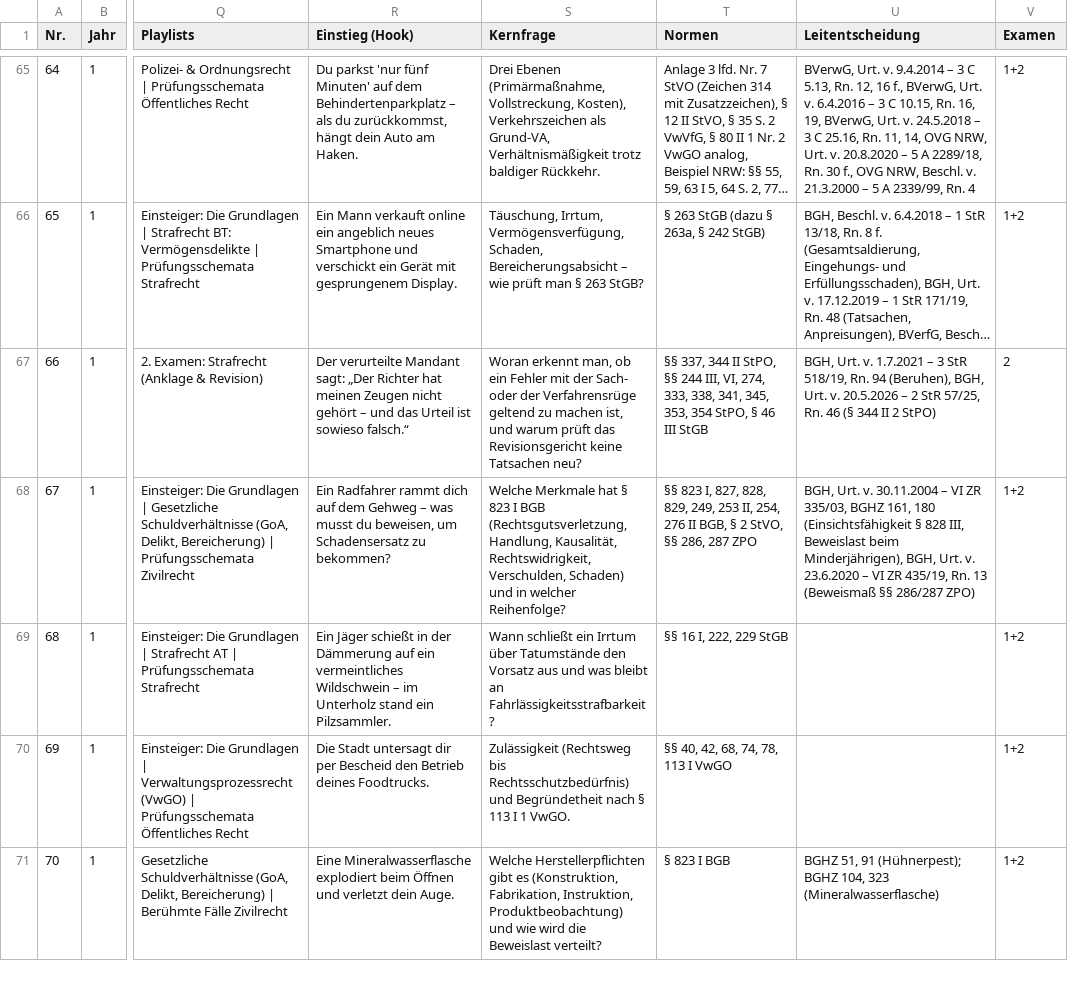
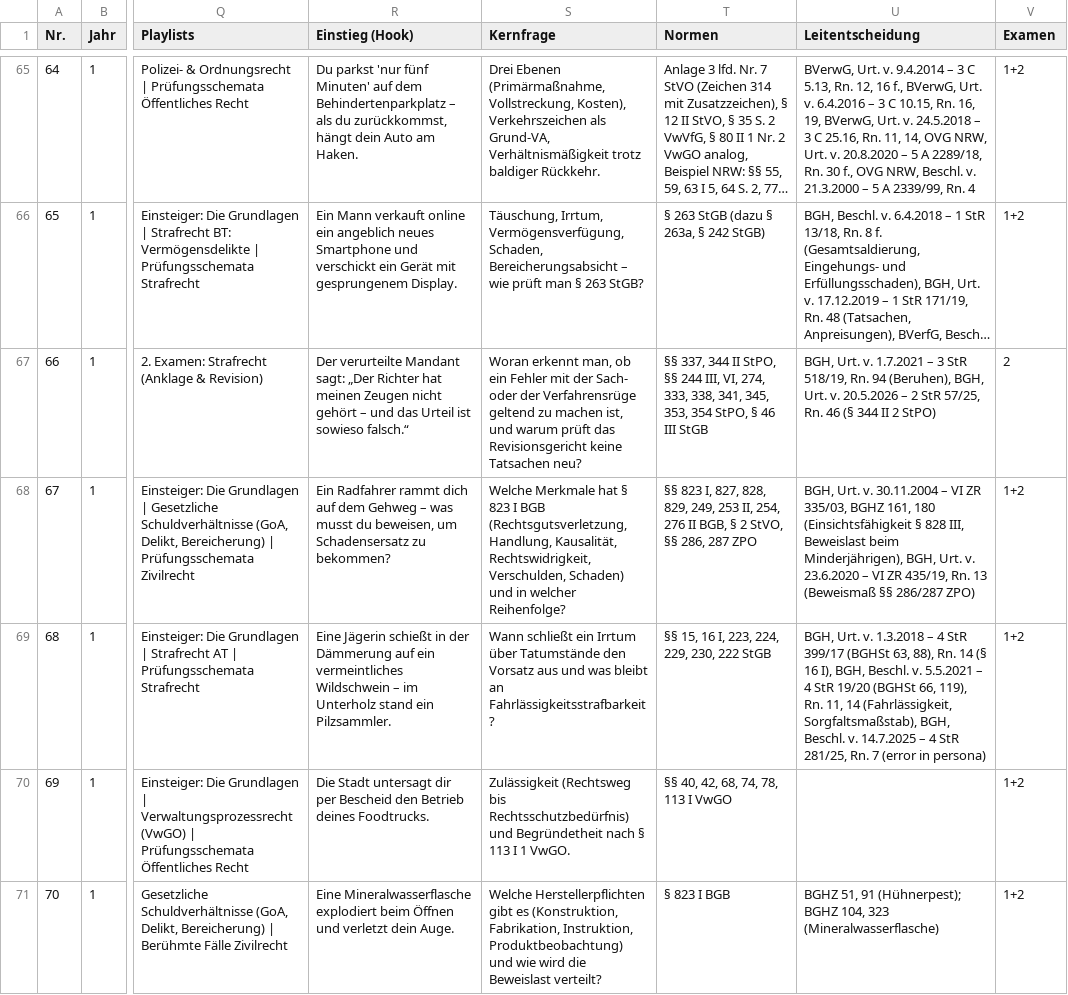
Before and after one commit to Ccan-devoloper/herrjurist, a CSV file: youtube/themenplanung/themenplan-780.csv, drawn as a sheet; only a part is shown, gaps mark what is left out; long unchanged cells end in …; the diff names each change by its address in the sheet, - before the commit and + after, or states it on an @@ line.

```diff
--- a/youtube/themenplanung/themenplan-780.csv
+++ b/youtube/themenplanung/themenplan-780.csv
-R69 (Einstieg (Hook)): Ein Jäger schießt in…
+R69 (Einstieg (Hook)): Eine Jägerin schießt in…
-T69 (Normen): §§ 16 I, 222, 229 StGB
+T69 (Normen): §§ 15, 16 I, 223, 224, 229, 230, 222 StGB
-U69 (Leitentscheidung): (empty)
+U69 (Leitentscheidung): BGH, Urt. v. 1.3.2018 – 4 StR 399/17 (BGHSt 63, 88), Rn. 14 (§ 16 I), BGH, Beschl. v. 5.5.2021 – 4 StR 19/20 (BGHSt 66, 119), Rn. 11, 14 (Fahrlässigkeit, Sorgfaltsmaßstab), BGH, Beschl. v. 14.7.2025 – 4 StR 281/25, Rn. 7 (error in persona)
```
Also changed, not shown: 2 other files.
